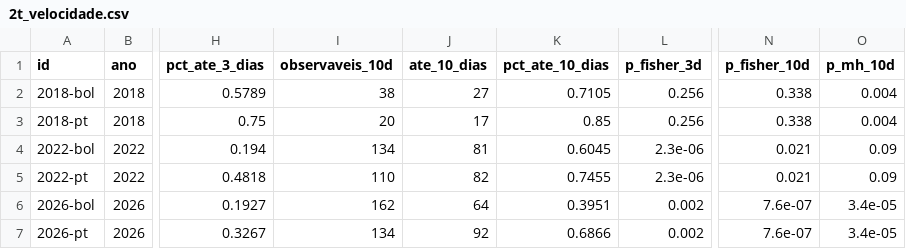
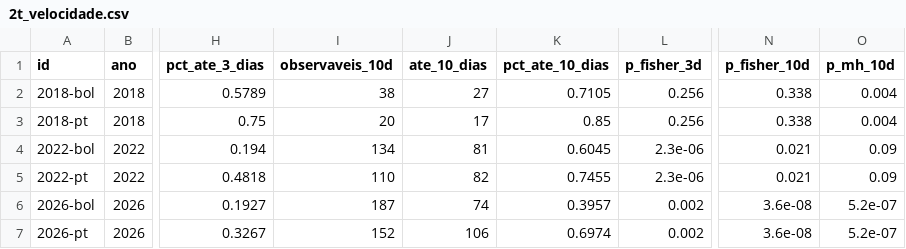
Before and after one commit to celsodeos/Monitoramento-TSE-BR, a CSV file: dados/derivados/2t_velocidade.csv, drawn as a sheet; only a part is shown, gaps mark what is left out; the diff names each change by its address in the sheet, - before the commit and + after, or states it on an @@ line.

```diff
--- a/dados/derivados/2t_velocidade.csv
+++ b/dados/derivados/2t_velocidade.csv
-I6 (observaveis_10d): 162
+I6 (observaveis_10d): 187
-J6 (ate_10_dias): 64
+J6 (ate_10_dias): 74
-K6 (pct_ate_10_dias): 0.3951
+K6 (pct_ate_10_dias): 0.3957
-N6:N7 (p_fisher_10d): 7.6e-07
+N6:N7 (p_fisher_10d): 3.6e-08
-O6:O7 (p_mh_10d): 3.4e-05
+O6:O7 (p_mh_10d): 5.2e-07
-I7 (observaveis_10d): 134
+I7 (observaveis_10d): 152
-J7 (ate_10_dias): 92
+J7 (ate_10_dias): 106
-K7 (pct_ate_10_dias): 0.6866
+K7 (pct_ate_10_dias): 0.6974
```
Also changed, not shown: dados/derivados/2t_volume.csv, dados/derivados/plataformas_servico.csv, 27 other files.
